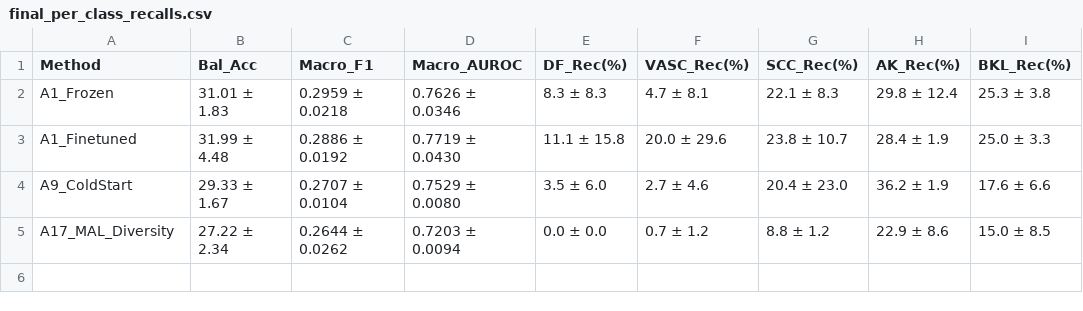
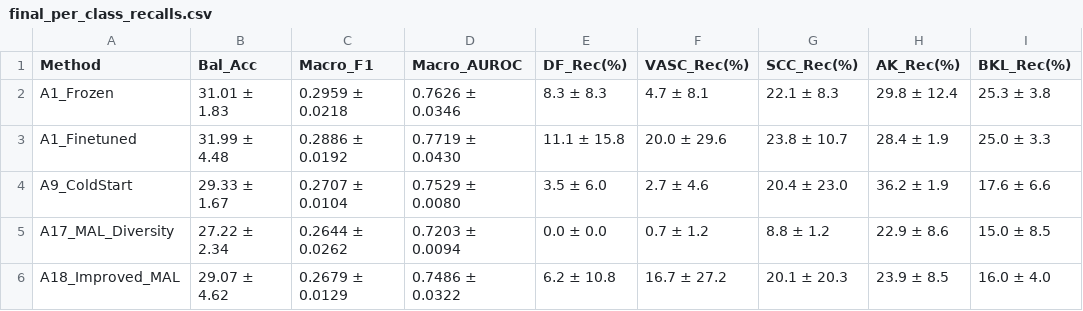
Before and after one commit to Dishitha09/csda-al, a CSV file: results/tables/final_per_class_recalls.csv, drawn as a sheet; the diff names each change by its address in the sheet, - before the commit and + after, or states it on an @@ line.

```diff
--- a/results/tables/final_per_class_recalls.csv
+++ b/results/tables/final_per_class_recalls.csv
+row 6: A18_Improved_MAL | 29.07 ± 4.62 | 0.2679 ± 0.0129 | 0.7486 ± 0.0322 | 6.2 ± 10.8 | 16.7 ± 27.2 | 20.1 ± 20.3 | 23.9 ± 8.5 | 16.0 ± 4.0
```
Also changed, not shown: results/tables/budget_trajectory_summary.csv, results/tables/threshold_strategy_comparison.csv, 3 other files.
